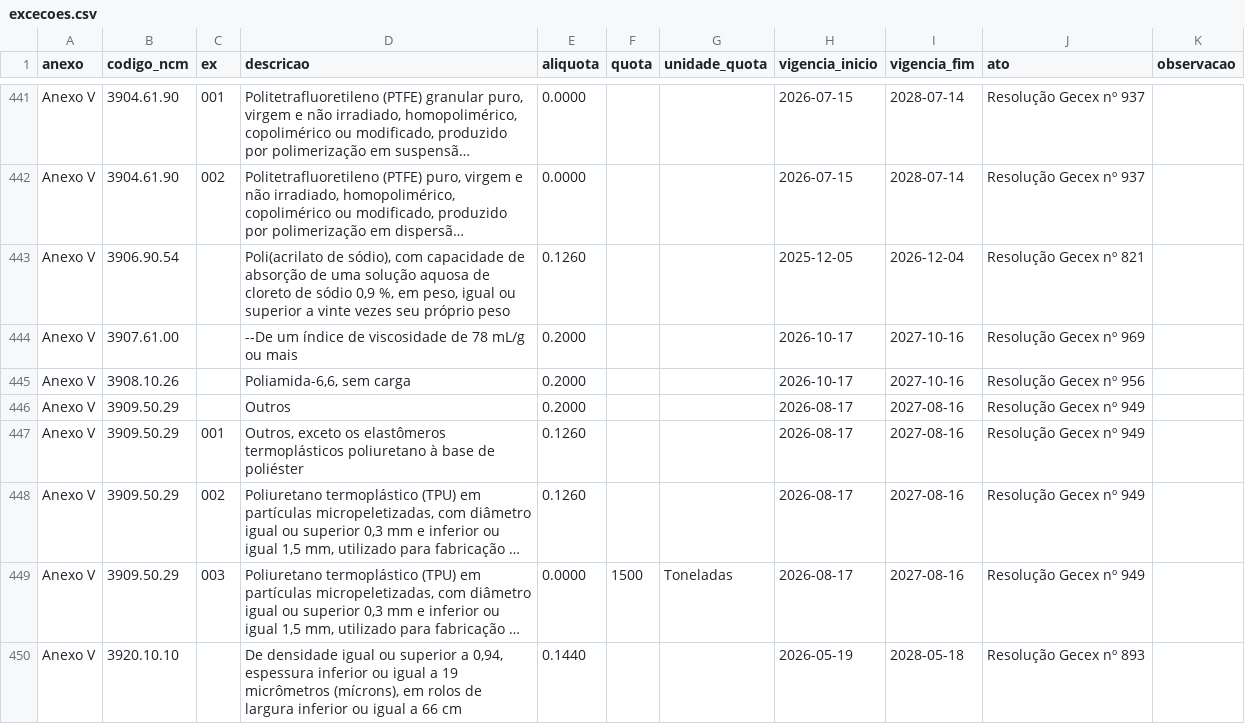
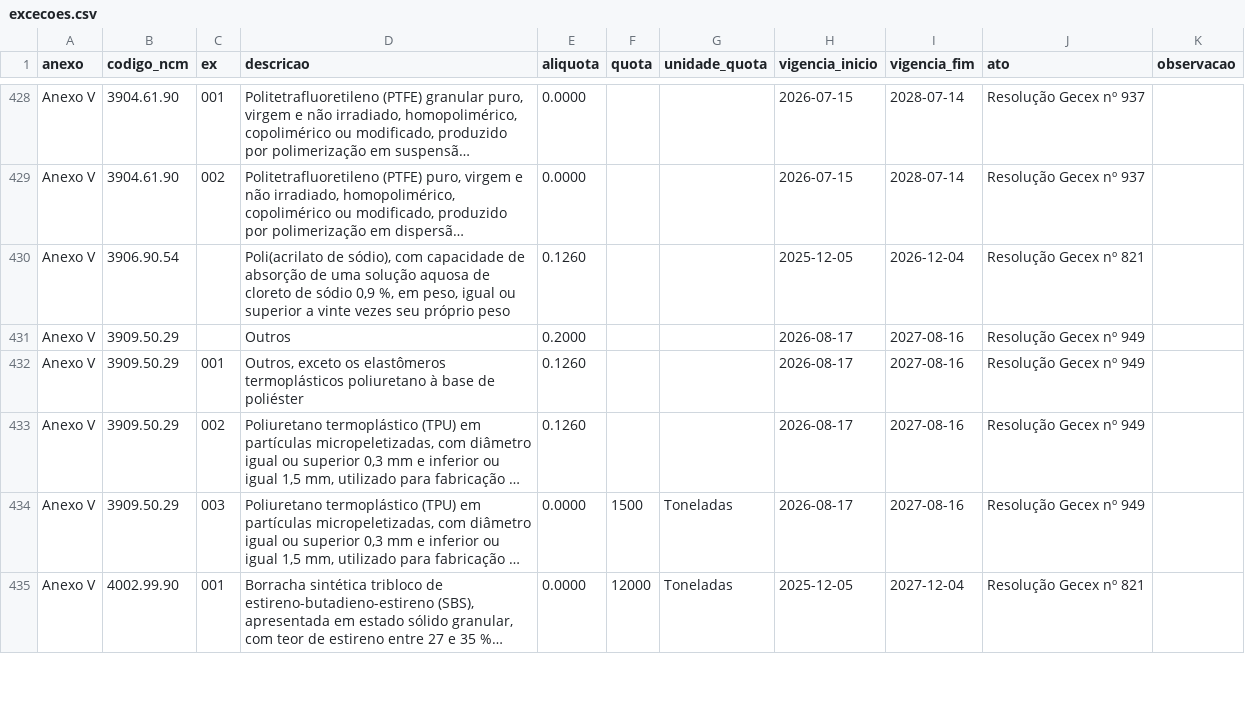
Before and after one commit to davezant/imposto-produtos-brasil, a CSV file: aliquotas/federal/TEC/excecoes.csv, drawn as a sheet; only a part is shown, gaps mark what is left out; the shorter side is filled out with more unchanged rows; long unchanged cells end in …; the diff covers the shown part only; the diff names each change by its address in the sheet, - before the commit and + after, or states it on an @@ line.

```diff
--- a/aliquotas/federal/TEC/excecoes.csv
+++ b/aliquotas/federal/TEC/excecoes.csv
-row 444: Anexo V | 3907.61.00 |  | --De um índice de viscosidade de 78 mL/g ou mais | 0.2000 |  |  | 2026-10-17 | 2027-10-16 | Resolução Gecex nº 969
-row 445: Anexo V | 3908.10.26 |  | Poliamida-6,6, sem carga | 0.2000 |  |  | 2026-10-17 | 2027-10-16 | Resolução Gecex nº 956
-row 450: Anexo V | 3920.10.10 |  | De densidade igual ou superior a 0,94, espessura inferior ou igual a 19 micrômetros (mícrons), em rolos de largura inferior ou igual a 66 cm | 0.1440 |  |  | 2026-05-19 | 2028-05-18 | Resolução Gecex nº 893
```
Also changed, not shown: 16 removed rows elsewhere in this file, 1 other file.
